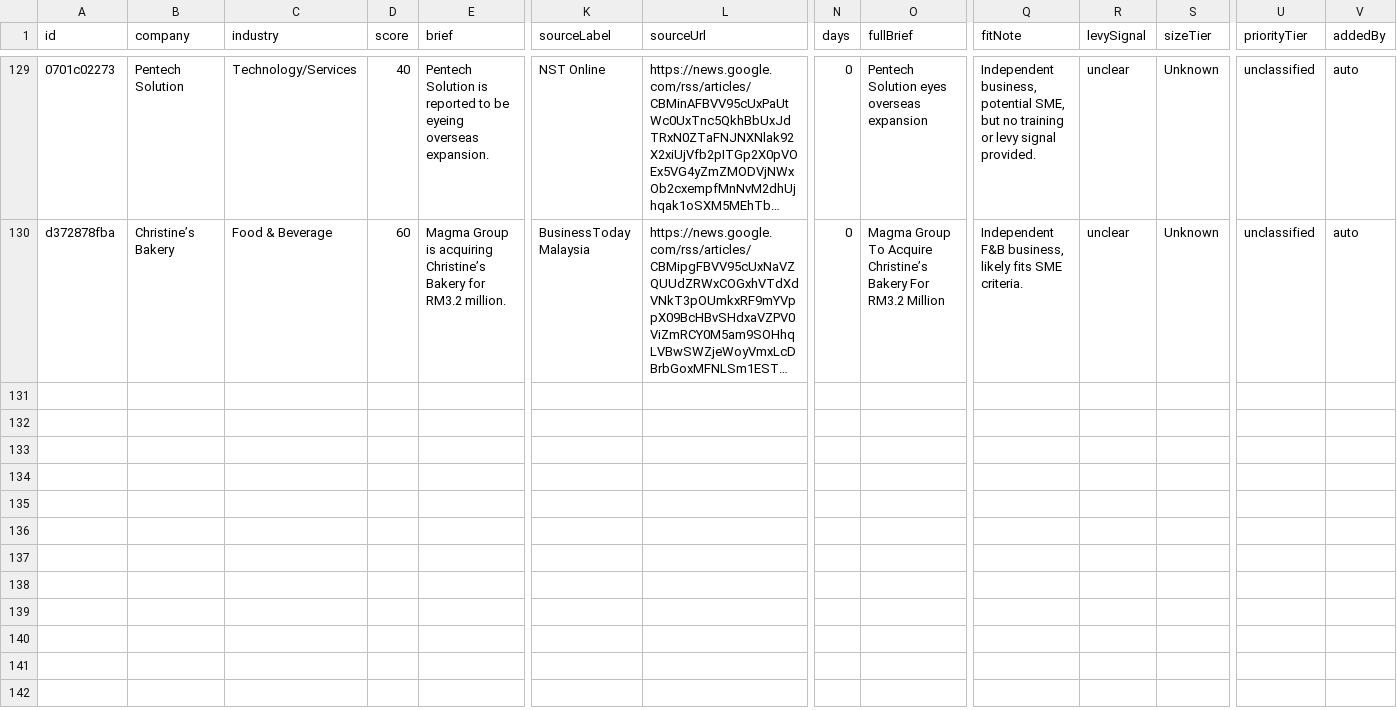
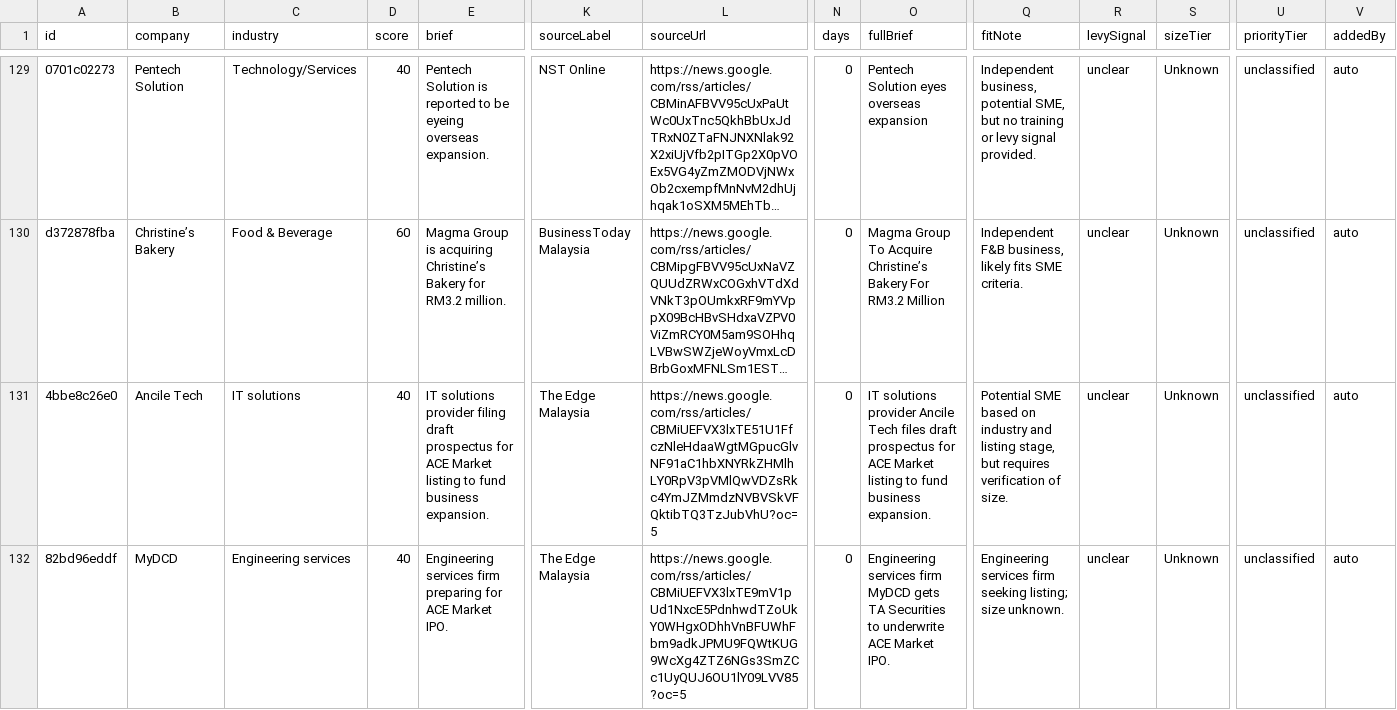
Before and after one commit to scouterbiq/scout, a CSV file: data/leads.csv, drawn as a sheet; only a part is shown, gaps mark what is left out; long unchanged cells end in …; rows hold the shown columns only; the diff names each change by its address in the sheet, - before the commit and + after, or states it on an @@ line.

```diff
--- a/data/leads.csv
+++ b/data/leads.csv
+row 131: 4bbe8c26e0 | Ancile Tech | IT solutions | 40 | IT solutions provider filing draft prospectus for ACE Market listing to fund business expansion. | The Edge Malaysia | https://news.google.com/rss/articles/CBMiUEFVX3lxTE51U1FfczNleHdaaWgtMGpucGlvNF91aC1hbXNYRkZHMlhLY0RpV3pVMlQwVDZsRkc4YmJZMmdzNVBVSkVFQktibTQ3TzJubVhU?oc=5 | 0 | IT solutions provider Ancile Tech files draft prospectus for ACE Market listing to fund business expansion. | Potential SME based on industry and listing stage, but requires verification of size. | unclear | Unknown | unclassified | auto
+row 132: 82bd96eddf | MyDCD | Engineering services | 40 | Engineering services firm preparing for ACE Market IPO. | The Edge Malaysia | https://news.google.com/rss/articles/CBMiUEFVX3lxTE9mV1pUd1NxcE5PdnhwdTZoUkY0WHgxODhhVnBFUWhFbm9adkJPMU9FQWtKUG9WcXg4ZTZ6NGs3SmZCc1UyQUJ6OU1lY09LVV85?oc=5 | 0 | Engineering services firm MyDCD gets TA Securities to underwrite ACE Market IPO. | Engineering services firm seeking listing; size unknown. | unclear | Unknown | unclassified | auto
```
Also changed, not shown: 2 other files.
